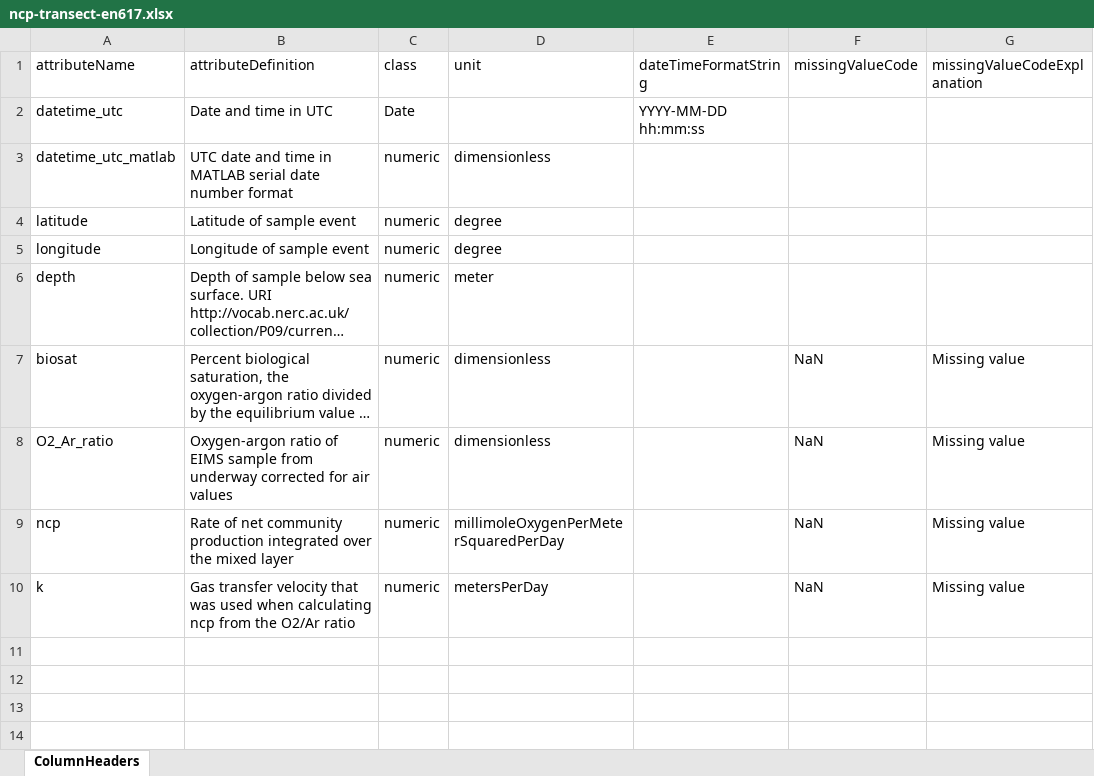
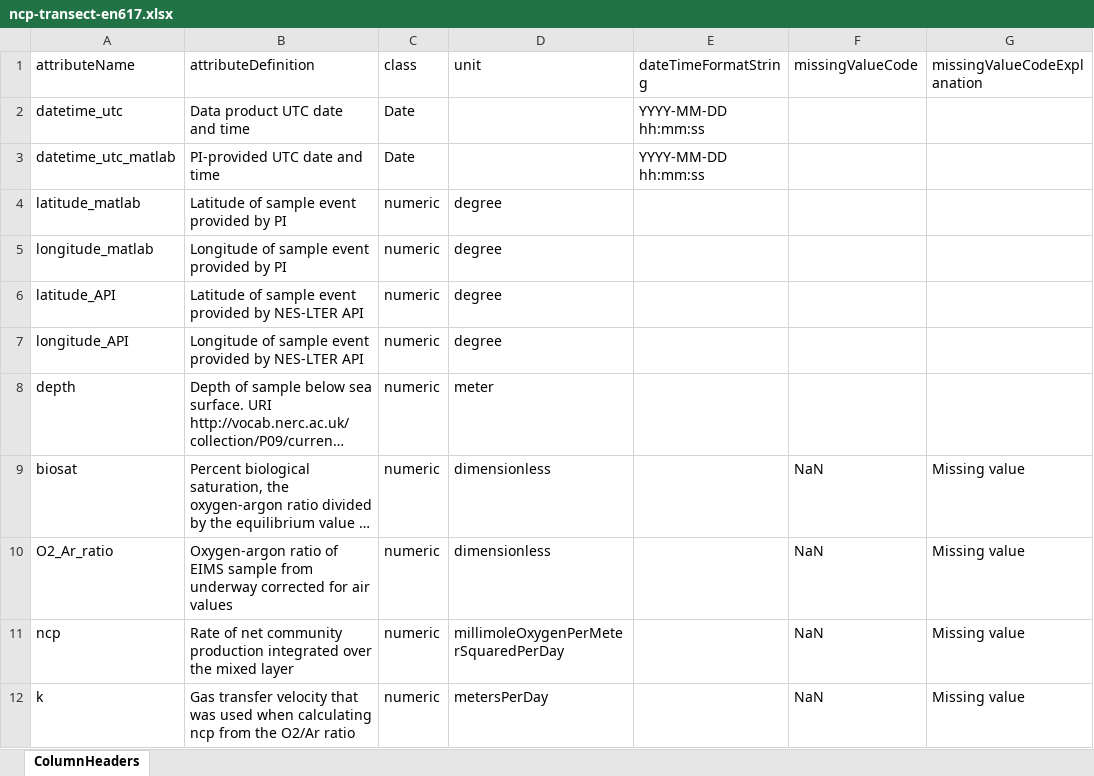
Before and after one commit to WHOIGit/nes-lter-eims-toi-ncp-gop, an Excel workbook: ncp-gop-transect-summer-2018/ncp-transect-en617.xlsx, sheet ColumnHeaders, drawn as a sheet; long unchanged cells end in …; values as stored, in another font and other column widths than the file's, no borders; addresses are those after the commit; the diff names each change by its address in the sheet, - before the commit and + after, or states it on an @@ line.

```diff
--- a/ncp-gop-transect-summer-2018/ncp-transect-en617.xlsx (sheet ColumnHeaders)
+++ b/ncp-gop-transect-summer-2018/ncp-transect-en617.xlsx (sheet ColumnHeaders)
-B2 (attributeDefinition): Date and time in UTC
+B2 (attributeDefinition): Data product UTC date and time
-B3 (attributeDefinition): UTC date and time in MATLAB serial date number format
+B3 (attributeDefinition): PI-provided UTC date and time
-C3 (class): numeric
+C3 (class): Date
-D3 (unit): dimensionless
+D3 (unit): (empty)
-E3 (dateTimeFormatString): (empty)
+E3 (dateTimeFormatString): YYYY-MM-DD hh:mm:ss
+row 4: latitude_matlab | Latitude of sample event provided by PI | numeric | degree
+row 5: longitude_matlab | Longitude of sample event provided by PI | numeric | degree
-A6 (attributeName): latitude
+A6 (attributeName): latitude_API
-B6 (attributeDefinition): Latitude of sample event
+B6 (attributeDefinition): Latitude of sample event provided by NES-LTER API
-A7 (attributeName): longitude
+A7 (attributeName): longitude_API
-B7 (attributeDefinition): Longitude of sample event
+B7 (attributeDefinition): Longitude of sample event provided by NES-LTER API
```
Also changed, not shown: eims-toi-transect/toi-transect.xlsx, ncp-gop-transect-summer-2018/gop-transect-en617.xlsx, 6 other files.
